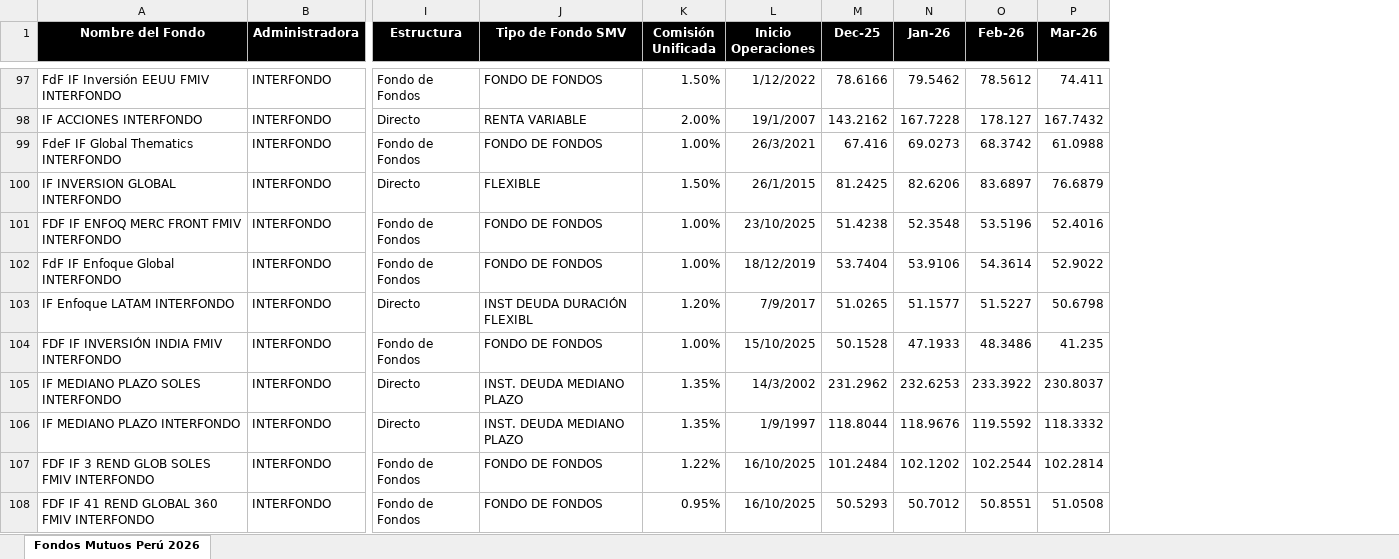
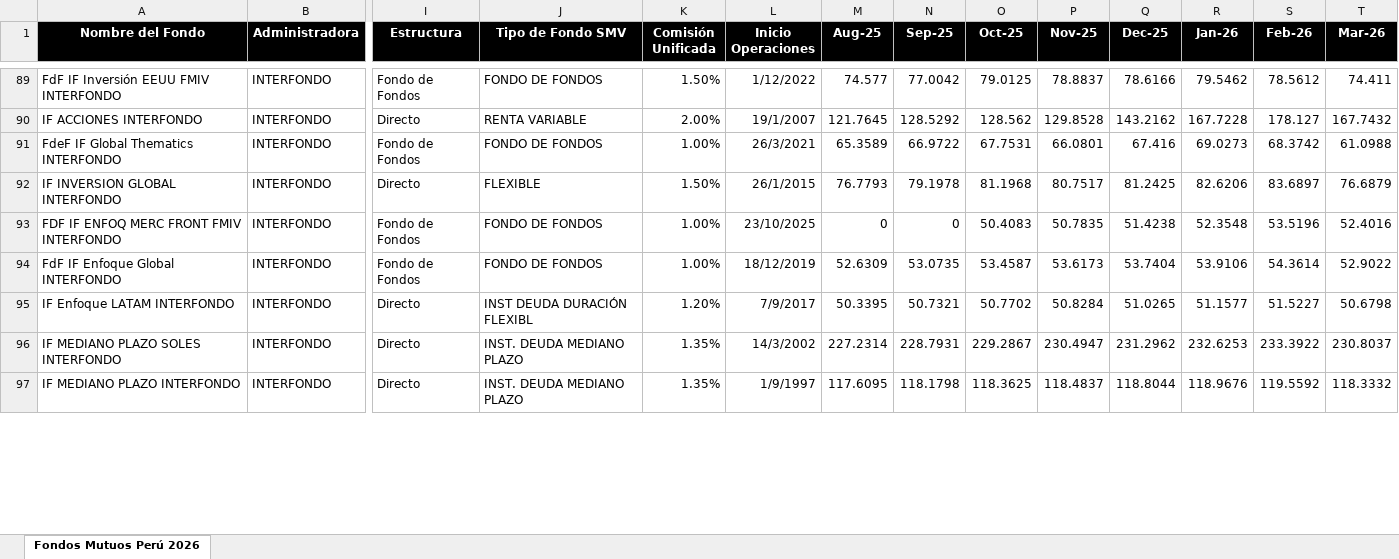
Before and after one commit to S4consultoria/s4-monitor-fondos-mutuos, an Excel workbook: fondos.xlsx, sheet Fondos Mutuos Perú 2026, drawn as a sheet; only a part is shown, gaps mark what is left out; values as stored, in another font and other column widths than the file's, no borders; conditional formats not drawn; removed rows and columns are numbered as before the commit, all else as after; rows hold the shown columns only; the diff covers the shown part only; the diff names each change by its address in the sheet, - before the commit and + after, or states it on an @@ line.

```diff
--- a/fondos.xlsx (sheet Fondos Mutuos Perú 2026)
+++ b/fondos.xlsx (sheet Fondos Mutuos Perú 2026)
+column M (Aug-25), rows 89-97: 74.577 | 121.7645 | 65.3589 | 76.7793 | 0 | 52.6309 | 50.3395 | 227.2314 | 117.6095
+column N (Sep-25), rows 89-97: 77.0042 | 128.5292 | 66.9722 | 79.1978 | 0 | 53.0735 | 50.7321 | 228.7931 | 118.1798
+column O (Oct-25), rows 89-97: 79.0125 | 128.562 | 67.7531 | 81.1968 | 50.4083 | 53.4587 | 50.7702 | 229.2867 | 118.3625
+column P (Nov-25), rows 89-97: 78.8837 | 129.8528 | 66.0801 | 80.7517 | 50.7835 | 53.6173 | 50.8284 | 230.4947 | 118.4837
-row 104: FDF IF INVERSIÓN INDIA FMIV INTERFONDO | INTERFONDO | Fondo de Fondos | FONDO DE FONDOS | 1.00% | 15/10/2025 | 50.1528 | 47.1933 | 48.3486 | 41.235
-row 107: FDF IF 3 REND GLOB SOLES FMIV INTERFONDO | INTERFONDO | Fondo de Fondos | FONDO DE FONDOS | 1.22% | 16/10/2025 | 101.2484 | 102.1202 | 102.2544 | 102.2814
-row 108: FDF IF 41 REND GLOBAL 360 FMIV INTERFONDO | INTERFONDO | Fondo de Fondos | FONDO DE FONDOS | 0.95% | 16/10/2025 | 50.5293 | 50.7012 | 50.8551 | 51.0508
```
Also changed, not shown: 15 removed rows and 67 edited cells elsewhere in this sheet, formulas that keep their value, 1 other file.
